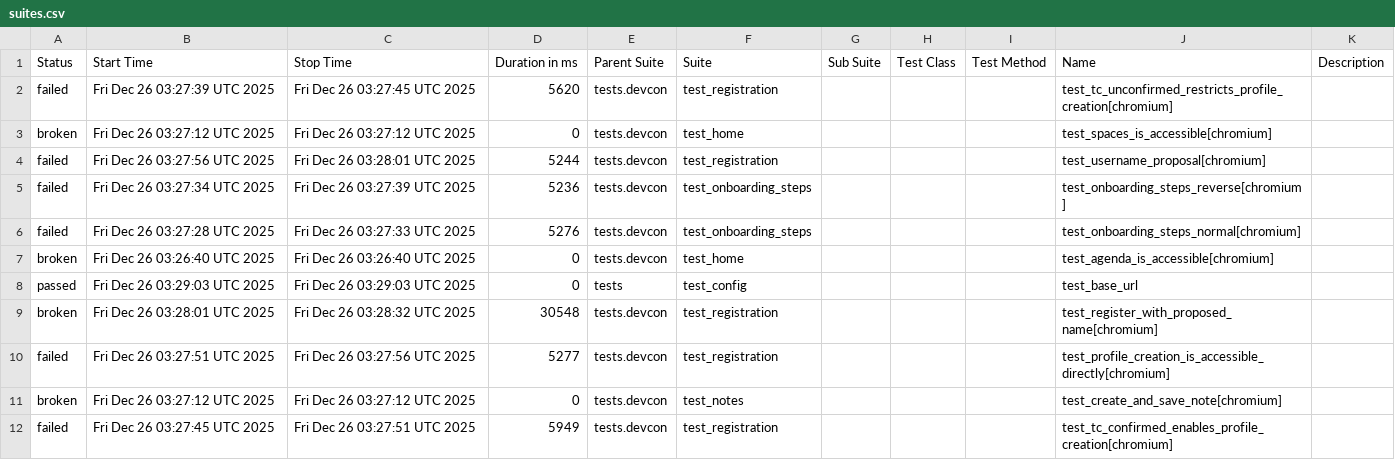
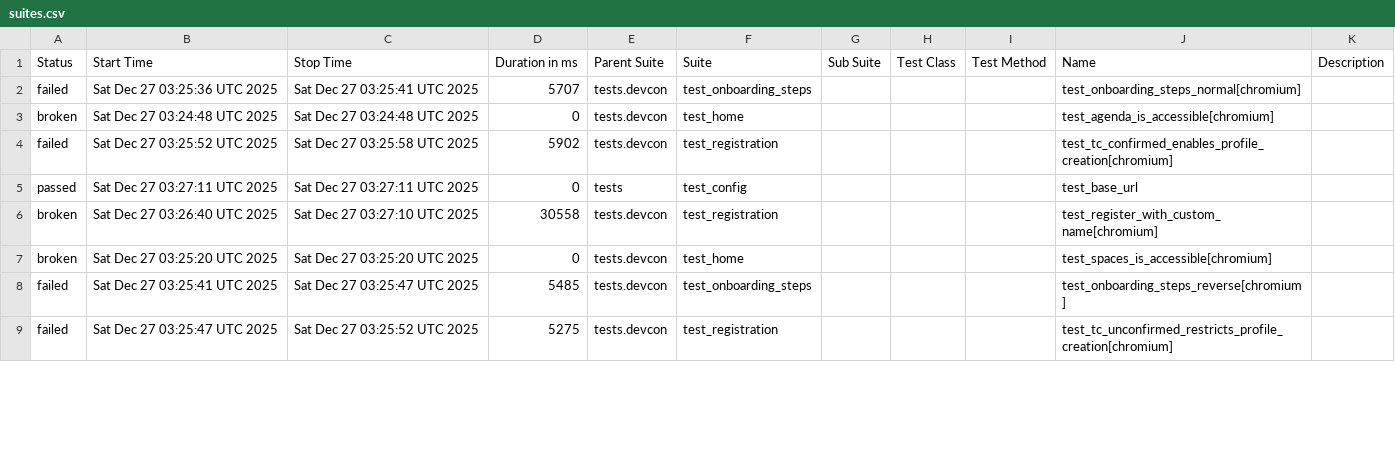
Before and after one commit to andrea-055/devcon_smoke_test, a CSV file: ETH.limo/data/suites.csv, drawn as a sheet; only a part is shown; the diff covers the shown part only.

```diff
--- a/ETH.limo/data/suites.csv
+++ b/ETH.limo/data/suites.csv
@@ -1,12 +1,9 @@
 "Status","Start Time","Stop Time","Duration in ms","Parent Suite","Suite","Sub Suite","Test Class","Test Method","Name","Description"
-"failed","Fri Dec 26 03:27:39 UTC 2025","Fri Dec 26 03:27:45 UTC 2025","5620","tests.devcon","test_registration","","","","test_tc_unconfirmed_restricts_profile_creation[chromium]",""
-"broken","Fri Dec 26 03:27:12 UTC 2025","Fri Dec 26 03:27:12 UTC 2025","0","tests.devcon","test_home","","","","test_spaces_is_accessible[chromium]",""
-"failed","Fri Dec 26 03:27:56 UTC 2025","Fri Dec 26 03:28:01 UTC 2025","5244","tests.devcon","test_registration","","","","test_username_proposal[chromium]",""
-"failed","Fri Dec 26 03:27:34 UTC 2025","Fri Dec 26 03:27:39 UTC 2025","5236","tests.devcon","test_onboarding_steps","","","","test_onboarding_steps_reverse[chromium]",""
-"failed","Fri Dec 26 03:27:28 UTC 2025","Fri Dec 26 03:27:33 UTC 2025","5276","tests.devcon","test_onboarding_steps","","","","test_onboarding_steps_normal[chromium]",""
-"broken","Fri Dec 26 03:26:40 UTC 2025","Fri Dec 26 03:26:40 UTC 2025","0","tests.devcon","test_home","","","","test_agenda_is_accessible[chromium]",""
-"passed","Fri Dec 26 03:29:03 UTC 2025","Fri Dec 26 03:29:03 UTC 2025","0","tests","test_config","","","","test_base_url",""
-"broken","Fri Dec 26 03:28:01 UTC 2025","Fri Dec 26 03:28:32 UTC 2025","30548","tests.devcon","test_registration","","","","test_register_with_proposed_name[chromium]",""
-"failed","Fri Dec 26 03:27:51 UTC 2025","Fri Dec 26 03:27:56 UTC 2025","5277","tests.devcon","test_registration","","","","test_profile_creation_is_accessible_directly[chromium]",""
-"broken","Fri Dec 26 03:27:12 UTC 2025","Fri Dec 26 03:27:12 UTC 2025","0","tests.devcon","test_notes","","","","test_create_and_save_note[chromium]",""
-"failed","Fri Dec 26 03:27:45 UTC 2025","Fri Dec 26 03:27:51 UTC 2025","5949","tests.devcon","test_registration","","","","test_tc_confirmed_enables_profile_creation[chromium]",""
+"failed","Sat Dec 27 03:25:36 UTC 2025","Sat Dec 27 03:25:41 UTC 2025","5707","tests.devcon","test_onboarding_steps","","","","test_onboarding_steps_normal[chromium]",""
+"broken","Sat Dec 27 03:24:48 UTC 2025","Sat Dec 27 03:24:48 UTC 2025","0","tests.devcon","test_home","","","","test_agenda_is_accessible[chromium]",""
+"failed","Sat Dec 27 03:25:52 UTC 2025","Sat Dec 27 03:25:58 UTC 2025","5902","tests.devcon","test_registration","","","","test_tc_confirmed_enables_profile_creation[chromium]",""
+"passed","Sat Dec 27 03:27:11 UTC 2025","Sat Dec 27 03:27:11 UTC 2025","0","tests","test_config","","","","test_base_url",""
+"broken","Sat Dec 27 03:26:40 UTC 2025","Sat Dec 27 03:27:10 UTC 2025","30558","tests.devcon","test_registration","","","","test_register_with_custom_name[chromium]",""
+"broken","Sat Dec 27 03:25:20 UTC 2025","Sat Dec 27 03:25:20 UTC 2025","0","tests.devcon","test_home","","","","test_spaces_is_accessible[chromium]",""
+"failed","Sat Dec 27 03:25:41 UTC 2025","Sat Dec 27 03:25:47 UTC 2025","5485","tests.devcon","test_onboarding_steps","","","","test_onboarding_steps_reverse[chromium]",""
+"failed","Sat Dec 27 03:25:47 UTC 2025","Sat Dec 27 03:25:52 UTC 2025","5275","tests.devcon","test_registration","","","","test_tc_unconfirmed_restricts_profile_creation[chromium]",""
```
Also changed, not shown: 3 added rows and 10 edited cells elsewhere in this file, 54 other files.
